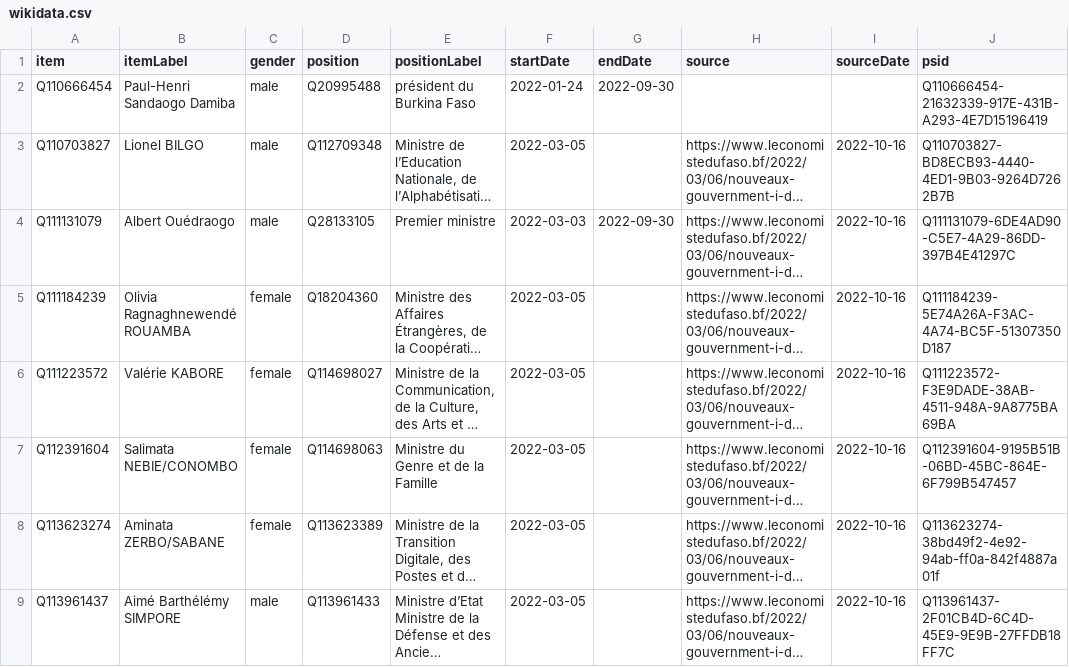
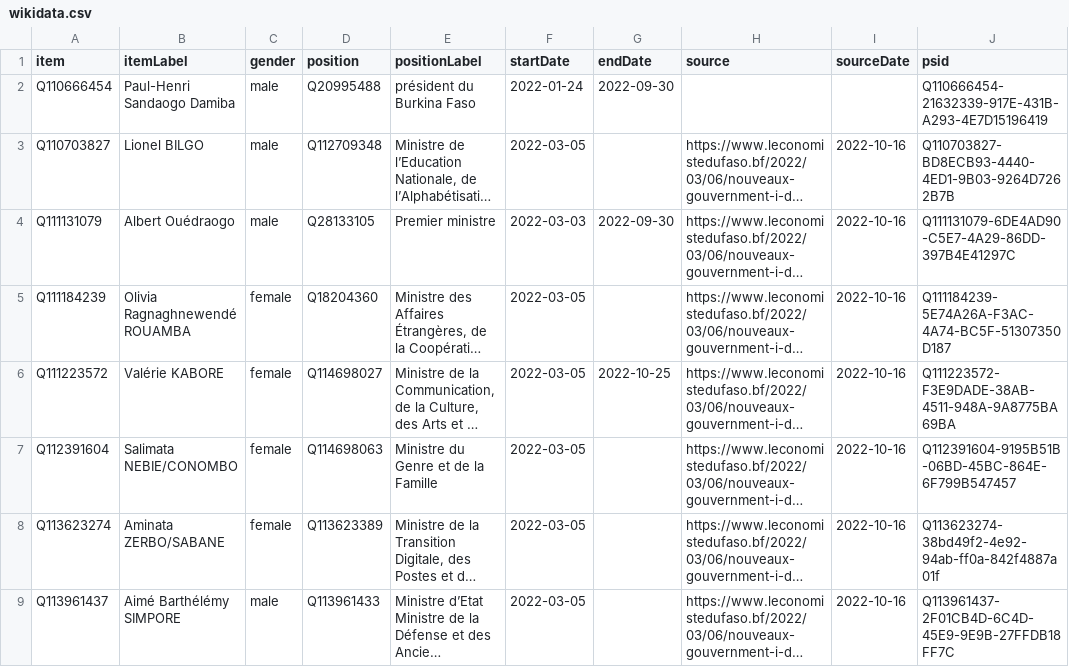
Before and after one commit to every-politician-scrapers/burkina-faso, a CSV file: sources/cabinet/2022-03-ouedraogo/wikidata.csv, drawn as a sheet; only a part is shown; long unchanged cells end in …; the diff names each change by its address in the sheet, - before the commit and + after, or states it on an @@ line.

Commit message:
Compare external sources to Wikidata

```diff
--- a/sources/cabinet/2022-03-ouedraogo/wikidata.csv
+++ b/sources/cabinet/2022-03-ouedraogo/wikidata.csv
-G6 (endDate): (empty)
+G6 (endDate): 2022-10-25
```
Also changed, not shown: sources/cabinet/2022-06-idg/wikidata.csv, sources/cabinet/official/wikidata.csv, 3 other files.
